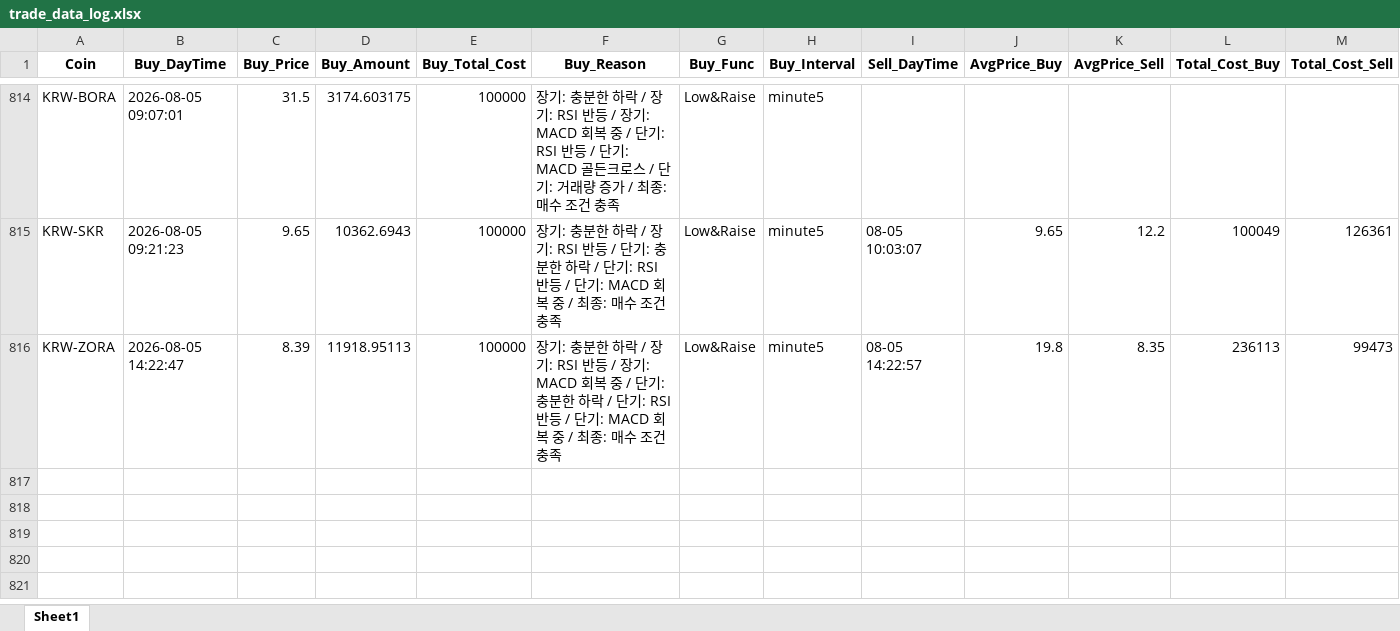
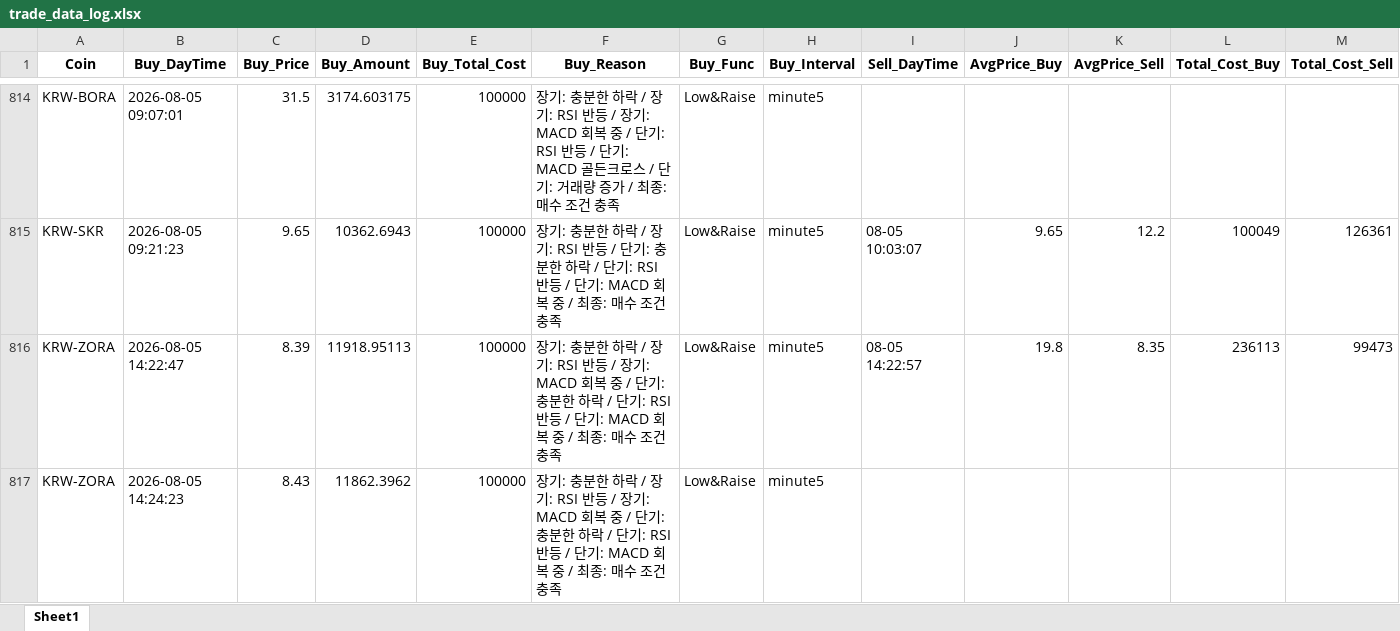
Before and after one commit to koala0111/koala0111.github.io, an Excel workbook: data/trade_data_log.xlsx, sheet Sheet1, drawn as a sheet; only a part is shown, gaps mark what is left out; values as stored, in another font and other column widths than the file's, no borders; rows hold the shown columns only; the diff names each change by its address in the sheet, - before the commit and + after, or states it on an @@ line.

Commit message:
Update data/trade_data_log.xlsx (2026-08-05 14:24:24 KST) [skip ci]

```diff
--- a/data/trade_data_log.xlsx (sheet Sheet1)
+++ b/data/trade_data_log.xlsx (sheet Sheet1)
+row 817: KRW-ZORA | 2026-08-05 14:24:23 | 8.43 | 11862.3962 | 100000 | 장기: 충분한 하락 / 장기: RSI 반등 / 장기: MACD 회복 중 / 단기: 충분한 하락 / 단기: RSI 반등 / 단기: MACD 회복 중 / 최종: 매수 조건 충족 | Low&Raise | minute5
```
